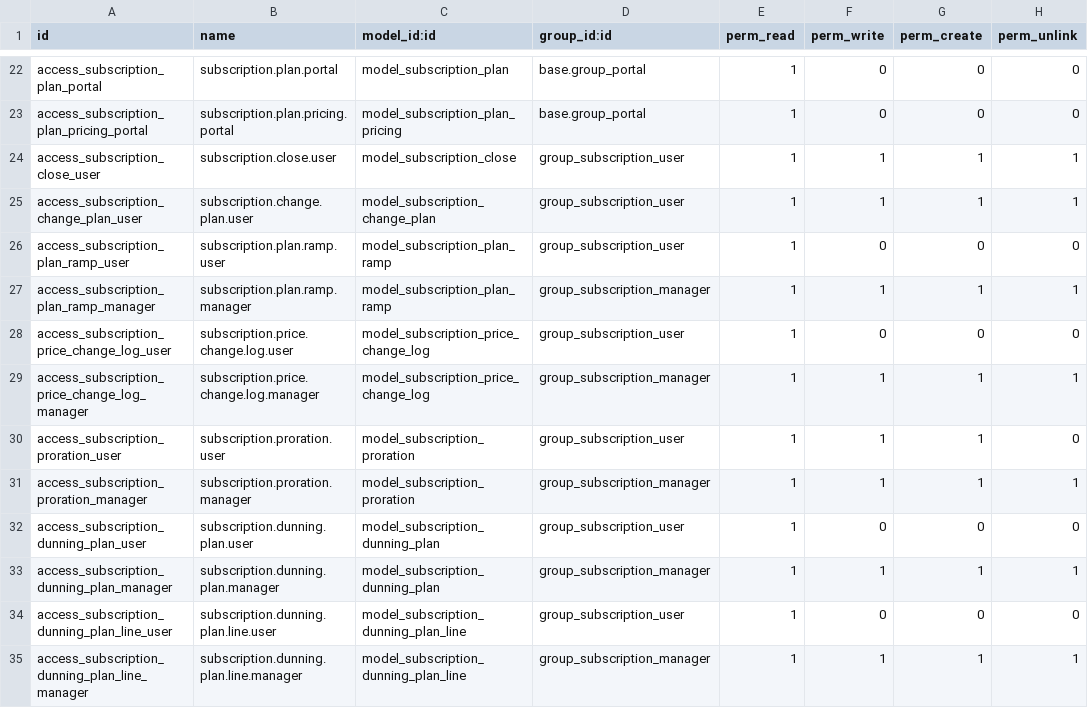
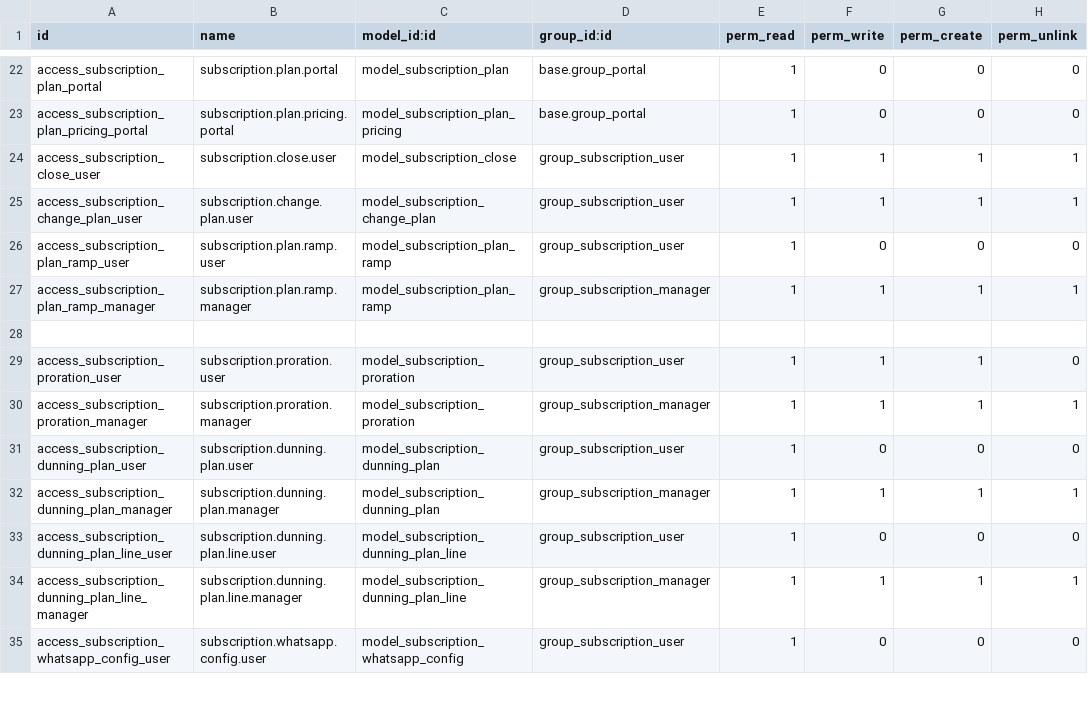
Before and after one commit to CybroOdooDev/Mihna_repo, a CSV file: security/ir.model.access.csv, drawn as a sheet; only a part is shown, gaps mark what is left out; the shorter side is filled out with more unchanged rows; the diff names each change by its address in the sheet, - before the commit and + after, or states it on an @@ line.

```diff
--- a/security/ir.model.access.csv
+++ b/security/ir.model.access.csv
-row 28: access_subscription_price_change_log_user | subscription.price.change.log.user | model_subscription_price_change_log | group_subscription_user | 1 | 0 | 0 | 0
+row 28: (empty)
-row 29: access_subscription_price_change_log_manager | subscription.price.change.log.manager | model_subscription_price_change_log | group_subscription_manager | 1 | 1 | 1 | 1
```
Also changed, not shown: 11 other files.
